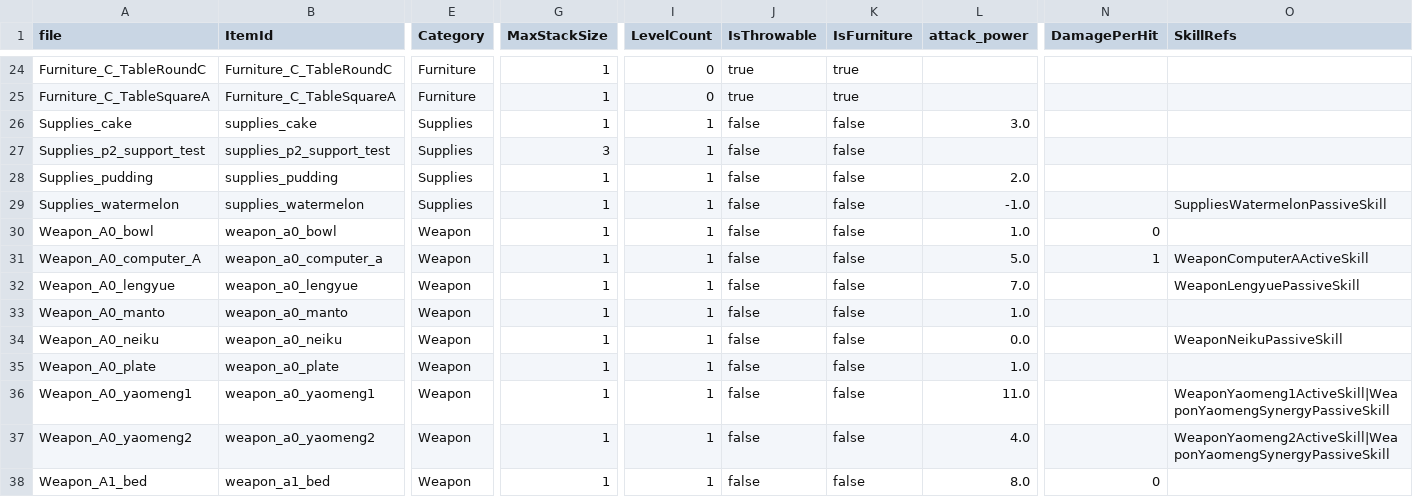
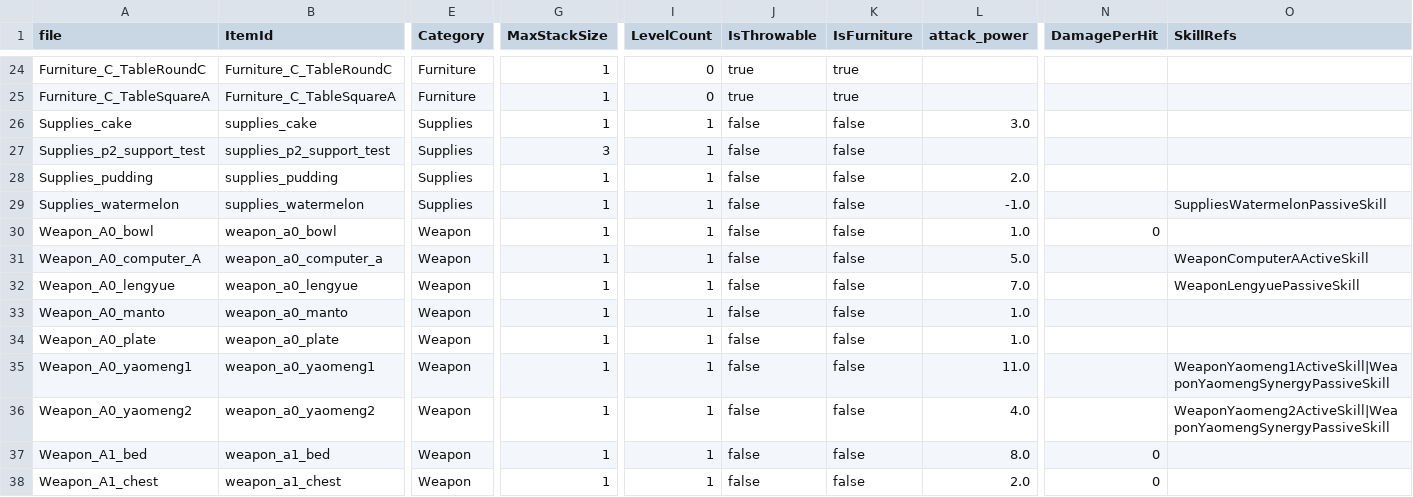
Before and after one commit to Project-N-E-K-O/K.U.R.O, a CSV file: data/items.csv, drawn as a sheet; only a part is shown, gaps mark what is left out; the shorter side is filled out with more unchanged rows; rows hold the shown columns only; the diff names each change by its address in the sheet, - before the commit and + after, or states it on an @@ line.

Commit message:
update
1.更新WeaponSkillDefinition字段，可调整并导入导出武器不同duration阶段的攻击速度
2.更新CSV导入导出相关字段
3.更新武器攻击效果以及特效
4.添加新投掷类家具
5.更新素材

```diff
--- a/data/items.csv
+++ b/data/items.csv
-N31 (DamagePerHit): 1
+N31 (DamagePerHit): (empty)
-row 34: Weapon_A0_neiku | weapon_a0_neiku | Weapon | 1 | 1 | false | false | 0.0 |  | WeaponNeikuPassiveSkill
```
Also changed, not shown: data/skills.csv, 48 other files.
